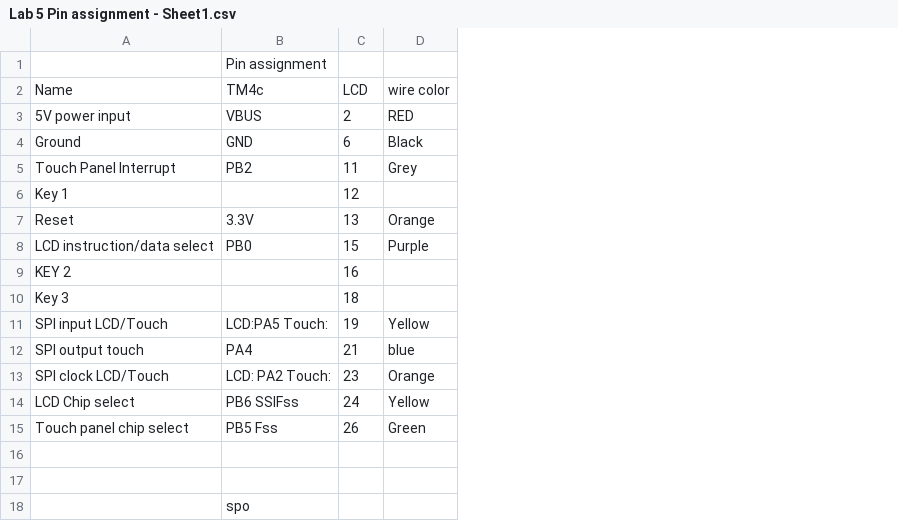
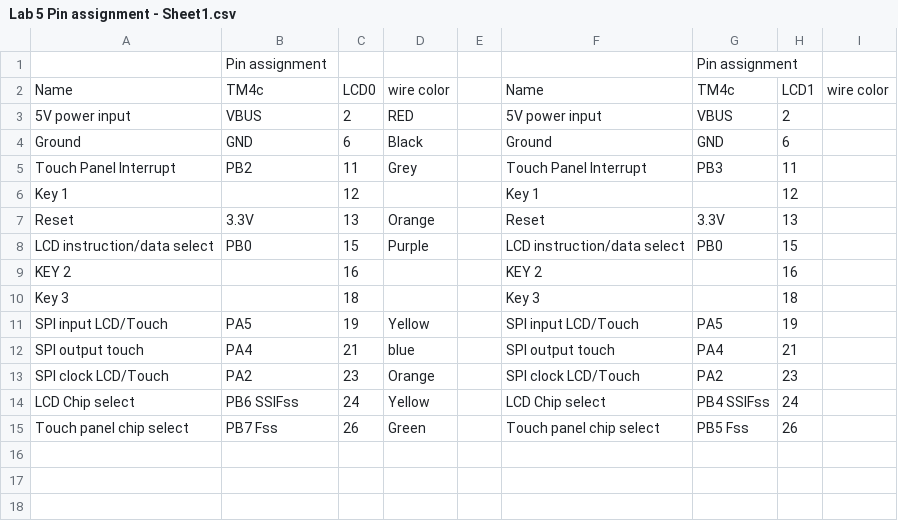
Before and after one commit to shashafooy/microcontrollers, a CSV file: Final Project/Lab 5 Pin assignment - Sheet1.csv, drawn as a sheet; removed rows and columns are numbered as before the commit, all else as after; the diff names each change by its address in the sheet, - before the commit and + after, or states it on an @@ line.

```diff
--- a/Final Project/Lab 5 Pin assignment - Sheet1.csv
+++ b/Final Project/Lab 5 Pin assignment - Sheet1.csv
+column E, empty
+column F, rows 2-15: Name | 5V power input | Ground | Touch Panel Interrupt | Key 1 | Reset | LCD instruction/data select | KEY 2 | Key 3 | SPI input LCD/Touch | SPI output touch | SPI clock LCD/Touch | LCD Chip select | Touch panel chip select
+column G, rows 1-15: Pin assignment | TM4c | VBUS | GND | PB3 |  | 3.3V | PB0 |  |  | PA5 | PA4 | PA2 | PB4 SSIFss | PB5 Fss
+column H, rows 2-15: LCD1 | 2 | 6 | 11 | 12 | 13 | 15 | 16 | 18 | 19 | 21 | 23 | 24 | 26
+column I, row 2: wire color
-C2: LCD
+C2: LCD0
-B11: LCD:PA5 Touch:
+B11: PA5
-B13: LCD: PA2 Touch:
+B13: PA2
-B15: PB5 Fss
+B15: PB7 Fss
-row 16: (empty)
-row 17: (empty)
-row 18:  | spo
```
Also changed, not shown: 37 other files.
